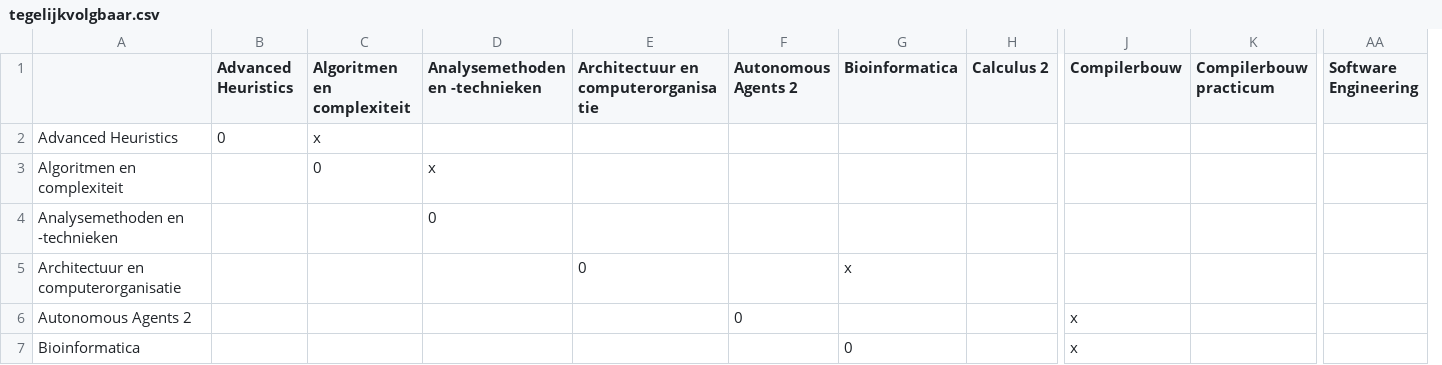
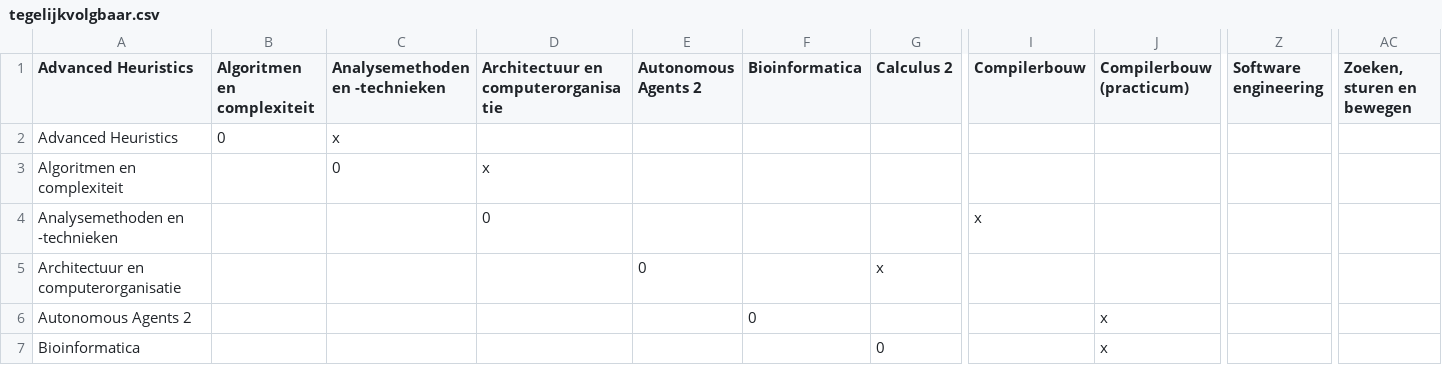
Before and after one commit to AnnemijnD/safariteam, a CSV file: data/tegelijkvolgbaar.csv, drawn as a sheet; only a part is shown, gaps mark what is left out; removed rows and columns are numbered as before the commit, all else as after; the diff covers the shown part only; the diff names each change by its address in the sheet, - before the commit and + after, or states it on an @@ line.

```diff
--- a/data/tegelijkvolgbaar.csv
+++ b/data/tegelijkvolgbaar.csv
-column B (Advanced Heuristics), row 2: 0
+column AC (Zoeken, sturen en bewegen), empty
-A1: (empty)
+A1: Advanced Heuristics
-J1: Compilerbouw practicum
+J1: Compilerbouw (practicum)
-Z1: Software Engineering
+Z1: Software engineering
-B2 (Algoritmen en complexiteit): x
+B2 (Algoritmen en complexiteit): 0
-C2 (Analysemethoden en -technieken): (empty)
+C2 (Analysemethoden en -technieken): x
-B3 (Algoritmen en complexiteit): 0
+B3 (Algoritmen en complexiteit): (empty)
-C3 (Analysemethoden en -technieken): x
+C3 (Analysemethoden en -technieken): 0
-D3: (empty)
+D3: x
-C4 (Analysemethoden en -technieken): 0
+C4 (Analysemethoden en -technieken): (empty)
-D4: (empty)
+D4: 0
-I4 (Compilerbouw): (empty)
+I4 (Compilerbouw): x
-D5: 0
+D5: (empty)
-E5 (Autonomous Agents 2): (empty)
+E5 (Autonomous Agents 2): 0
-F5 (Bioinformatica): x
+F5 (Bioinformatica): (empty)
-G5 (Calculus 2): (empty)
+G5 (Calculus 2): x
-E6 (Autonomous Agents 2): 0
+E6 (Autonomous Agents 2): (empty)
-F6 (Bioinformatica): (empty)
+F6 (Bioinformatica): 0
-I6:I7 (Compilerbouw): x
+I6:I7 (Compilerbouw): (empty)
-J6:J7 (Compilerbouw (practicum)): (empty)
+J6:J7 (Compilerbouw (practicum)): x
-F7 (Bioinformatica): 0
+F7 (Bioinformatica): (empty)
-G7 (Calculus 2): (empty)
+G7 (Calculus 2): 0
```
Also changed, not shown: 2 added rows, 2 removed rows and 86 edited cells elsewhere in this file, 6 other files.
